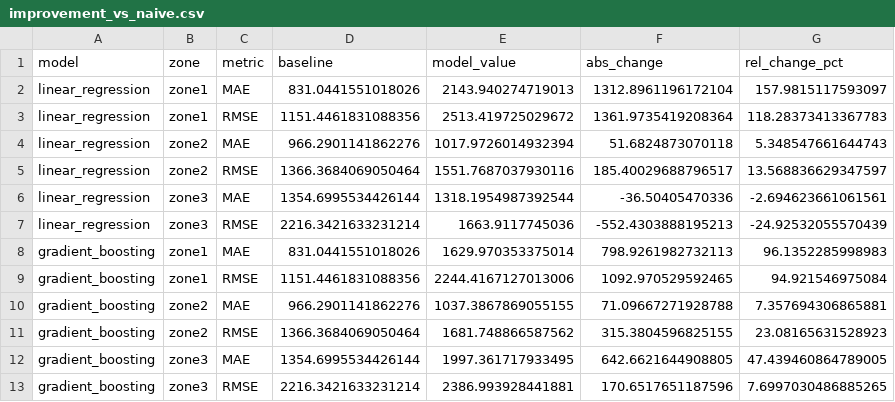
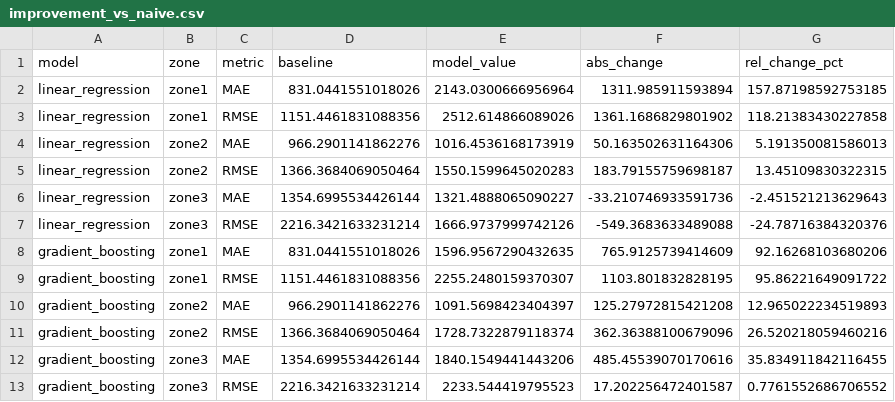
Before and after one commit to 77xiang/python_data_processing, a CSV file: outputs/metrics/improvement_vs_naive.csv, drawn as a sheet.

```diff
--- a/outputs/metrics/improvement_vs_naive.csv
+++ b/outputs/metrics/improvement_vs_naive.csv
@@ -1,13 +1,13 @@
 model,zone,metric,baseline,model_value,abs_change,rel_change_pct
-linear_regression,zone1,MAE,831.0441551018026,2143.940274719013,1312.8961196172104,157.9815117593097
-linear_regression,zone1,RMSE,1151.4461831088356,2513.419725029672,1361.9735419208364,118.28373413367783
-linear_regression,zone2,MAE,966.2901141862276,1017.9726014932394,51.6824873070118,5.348547661644743
-linear_regression,zone2,RMSE,1366.3684069050464,1551.7687037930116,185.40029688796517,13.568836629347597
-linear_regression,zone3,MAE,1354.6995534426144,1318.1954987392544,-36.50405470336,-2.694623661061561
-linear_regression,zone3,RMSE,2216.3421633231214,1663.9117745036,-552.4303888195213,-24.92532055570439
-gradient_boosting,zone1,MAE,831.0441551018026,1629.970353375014,798.9261982732113,96.1352285998983
-gradient_boosting,zone1,RMSE,1151.4461831088356,2244.4167127013006,1092.970529592465,94.921546975084
-gradient_boosting,zone2,MAE,966.2901141862276,1037.3867869055155,71.09667271928788,7.357694306865881
-gradient_boosting,zone2,RMSE,1366.3684069050464,1681.748866587562,315.3804596825155,23.08165631528923
-gradient_boosting,zone3,MAE,1354.6995534426144,1997.361717933495,642.6621644908805,47.439460864789005
-gradient_boosting,zone3,RMSE,2216.3421633231214,2386.993928441881,170.6517651187596,7.6997030486885265
+linear_regression,zone1,MAE,831.0441551018026,2143.0300666956964,1311.985911593894,157.87198592753185
+linear_regression,zone1,RMSE,1151.4461831088356,2512.614866089026,1361.1686829801902,118.21383430227858
+linear_regression,zone2,MAE,966.2901141862276,1016.4536168173919,50.163502631164306,5.191350081586013
+linear_regression,zone2,RMSE,1366.3684069050464,1550.1599645020283,183.79155759698187,13.45109830322315
+linear_regression,zone3,MAE,1354.6995534426144,1321.4888065090227,-33.210746933591736,-2.451521213629643
+linear_regression,zone3,RMSE,2216.3421633231214,1666.9737999742126,-549.3683633489088,-24.78716384320376
+gradient_boosting,zone1,MAE,831.0441551018026,1596.9567290432635,765.9125739414609,92.16268103680206
+gradient_boosting,zone1,RMSE,1151.4461831088356,2255.2480159370307,1103.801832828195,95.86221649091722
+gradient_boosting,zone2,MAE,966.2901141862276,1091.5698423404397,125.27972815421208,12.965022234519893
+gradient_boosting,zone2,RMSE,1366.3684069050464,1728.7322879118374,362.36388100679096,26.520218059460216
+gradient_boosting,zone3,MAE,1354.6995534426144,1840.1549441443206,485.45539070170616,35.834911842116455
+gradient_boosting,zone3,RMSE,2216.3421633231214,2233.544419795523,17.202256472401587,0.7761552686706552
```
Also changed, not shown: outputs/metrics/ablation_summary.csv, outputs/metrics/error_by_dayofweek.csv, 47 other files.
